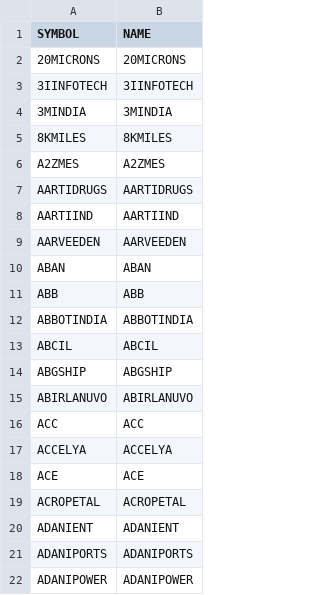
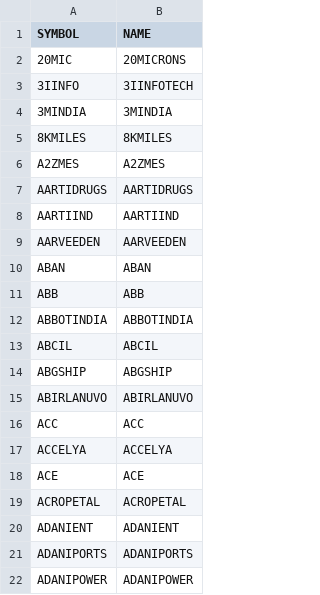
Before and after one commit to pamuba/PythonDE, a CSV file: joinNames.csv, drawn as a sheet.

Commit message:
Update joinNames.csv

```diff
--- a/joinNames.csv
+++ b/joinNames.csv
@@ -1,4 +1,4 @@
 SYMBOL,NAME,,,,,,,,,,
-20MICRONS,20MICRONS,,,,,,,,,,
-3IINFOTECH,3IINFOTECH,,,,,,,,,,
+20MIC,20MICRONS,,,,,,,,,,
+3IINFO,3IINFOTECH,,,,,,,,,,
 3MINDIA,3MINDIA,,,,,,,,,,
```
